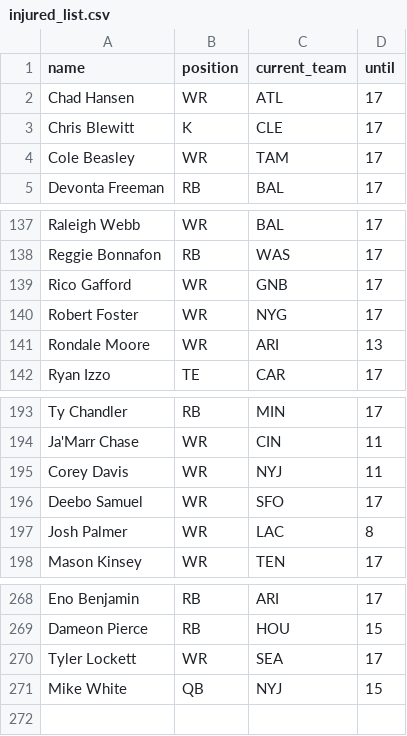
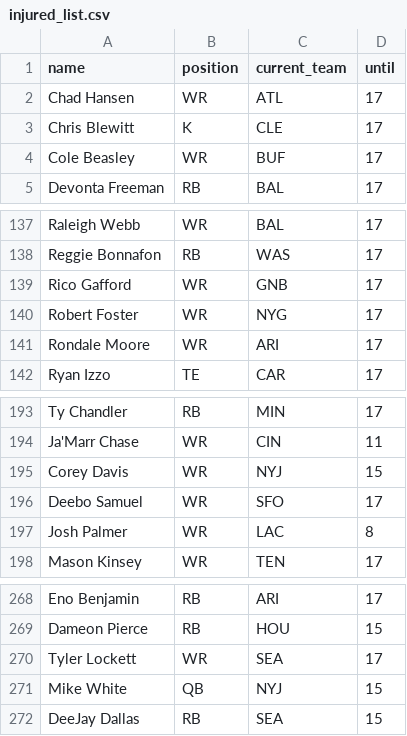
Before and after one commit to tefirman/FantasySports, a CSV file: res/football/injured_list.csv, drawn as a sheet; only a part is shown, gaps mark what is left out.

Commit message:
Updating injured list

```diff
--- a/res/football/injured_list.csv
+++ b/res/football/injured_list.csv
@@ -3,3 +3,3 @@ Chad Hansen,WR,ATL,17
 Chris Blewitt,K,CLE,17
-Cole Beasley,WR,TAM,17
+Cole Beasley,WR,BUF,17
 Devonta Freeman,RB,BAL,17
@@ -140,3 +140,3 @@ Rico Gafford,WR,GNB,17
 Robert Foster,WR,NYG,17
-Rondale Moore,WR,ARI,13
+Rondale Moore,WR,ARI,17
 Ryan Izzo,TE,CAR,17
@@ -194,3 +194,3 @@ Ty Chandler,RB,MIN,17
 Ja'Marr Chase,WR,CIN,11
-Corey Davis,WR,NYJ,11
+Corey Davis,WR,NYJ,15
 Deebo Samuel,WR,SFO,17
@@ -271 +271,2 @@ Tyler Lockett,WR,SEA,17
 Mike White,QB,NYJ,15
+DeeJay Dallas,RB,SEA,15
```
